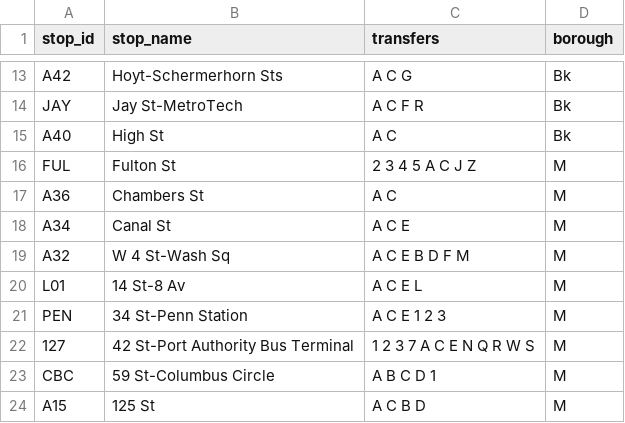
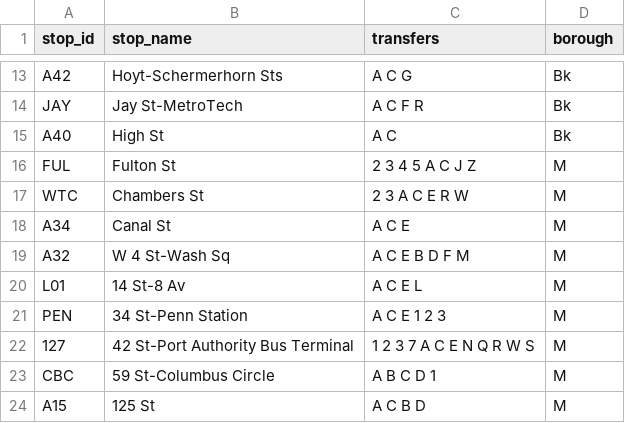
Before and after one commit to NolanSmug/nolansmug.github.io, a CSV file: csv/a_train_lefferts_stations.csv, drawn as a sheet; only a part is shown, gaps mark what is left out.

```diff
--- a/csv/a_train_lefferts_stations.csv
+++ b/csv/a_train_lefferts_stations.csv
@@ -16,3 +16,3 @@ A40,High St,A C,Bk
 FUL,Fulton St,2 3 4 5 A C J Z,M
-A36,Chambers St,A C,M
+WTC,Chambers St,2 3 A C E R W,M
 A34,Canal St,A C E,M
```
Also changed, not shown: csv/a_train_rockaway-mott_stations.csv, csv/all_stations.csv, 34 other files.
